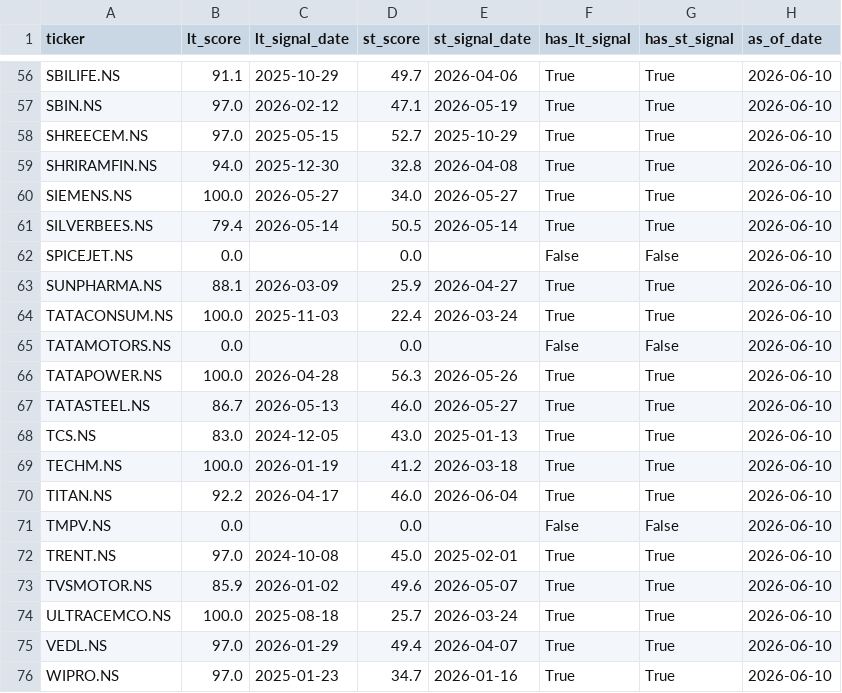
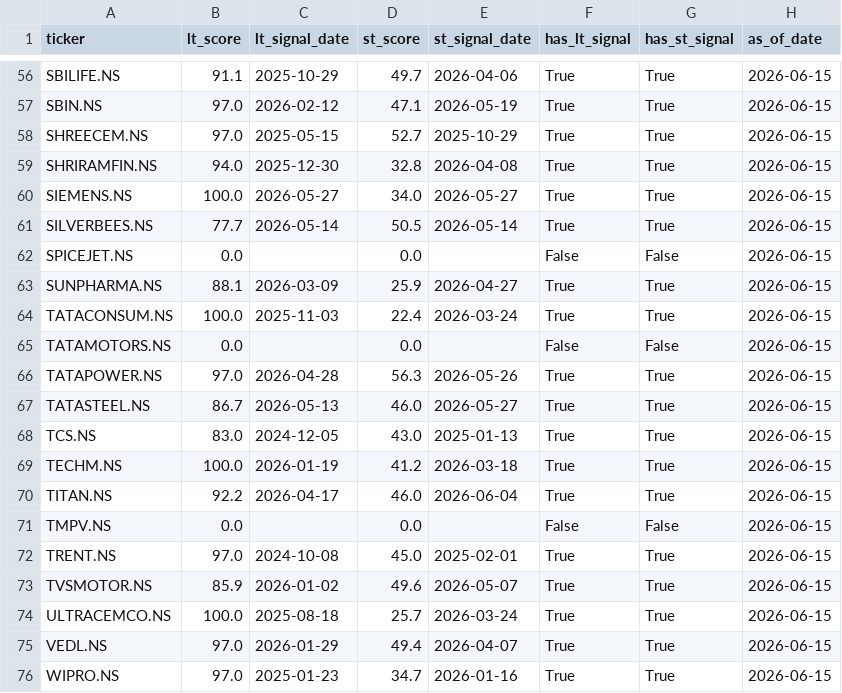
Before and after one commit to SarbariRoy/stock-operator, a CSV file: stock_triggers/data/universe_signal_scores.csv, drawn as a sheet; only a part is shown, gaps mark what is left out; the diff covers the shown part only; the diff names each change by its address in the sheet, - before the commit and + after, or states it on an @@ line.

```diff
--- a/stock_triggers/data/universe_signal_scores.csv
+++ b/stock_triggers/data/universe_signal_scores.csv
-H56:H76 (as_of_date): 2026-06-10
+H56:H76 (as_of_date): 2026-06-15
-B61 (lt_score): 79.4
+B61 (lt_score): 77.7
-B66 (lt_score): 100.0
+B66 (lt_score): 97.0
```
Also changed, not shown: 62 edited cells elsewhere in this file, stock_triggers/data/lt_signals_pattern_a.csv, 6 other files.
